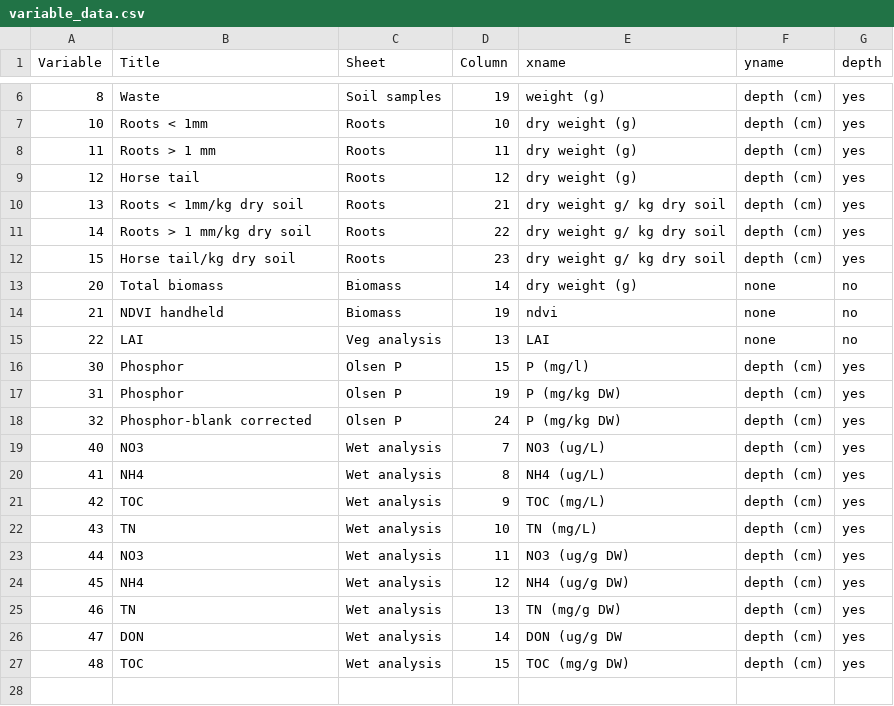
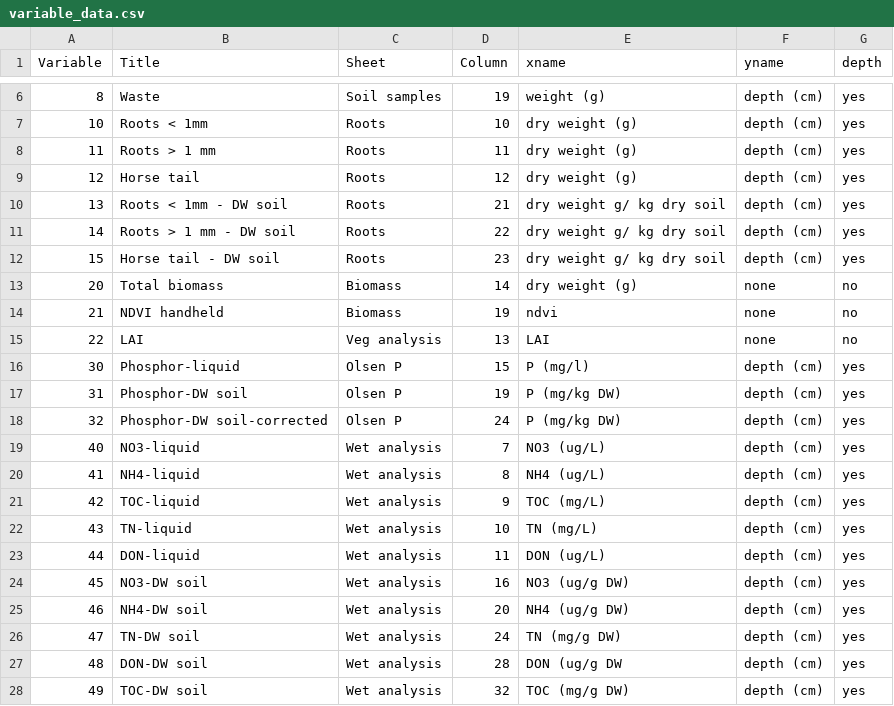
Before and after one commit to rasmusfenger/fieldsamples, a CSV file: variable_data.csv, drawn as a sheet; only a part is shown, gaps mark what is left out.

```diff
--- a/variable_data.csv
+++ b/variable_data.csv
@@ -9,5 +9,5 @@ Variable,Title,Sheet,Column,xname,yname,depth
 12,Horse tail,Roots,12,dry weight (g),depth (cm),yes
-13,Roots < 1mm/kg dry soil,Roots,21,dry weight g/ kg dry soil,depth (cm),yes
-14,Roots > 1 mm/kg dry soil,Roots,22,dry weight g/ kg dry soil,depth (cm),yes
-15,Horse tail/kg dry soil,Roots,23,dry weight g/ kg dry soil,depth (cm),yes
+13,Roots < 1mm - DW soil,Roots,21,dry weight g/ kg dry soil,depth (cm),yes
+14,Roots > 1 mm - DW soil,Roots,22,dry weight g/ kg dry soil,depth (cm),yes
+15,Horse tail - DW soil,Roots,23,dry weight g/ kg dry soil,depth (cm),yes
 20,Total biomass,Biomass,14,dry weight (g),none,no
@@ -15,13 +15,14 @@ Variable,Title,Sheet,Column,xname,yname,depth
 22,LAI,Veg analysis,13,LAI,none,no
-30,Phosphor,Olsen P,15,P (mg/l),depth (cm),yes
-31,Phosphor,Olsen P,19,P (mg/kg DW),depth (cm),yes
-32,Phosphor-blank corrected,Olsen P,24,P (mg/kg DW),depth (cm),yes
-40,NO3,Wet analysis,7,NO3 (ug/L),depth (cm),yes
-41,NH4,Wet analysis,8,NH4 (ug/L),depth (cm),yes
-42,TOC,Wet analysis,9,TOC (mg/L),depth (cm),yes
-43,TN,Wet analysis,10,TN (mg/L),depth (cm),yes
-44,NO3,Wet analysis,11,NO3 (ug/g DW),depth (cm),yes
-45,NH4,Wet analysis,12,NH4 (ug/g DW),depth (cm),yes
-46,TN,Wet analysis,13,TN (mg/g DW),depth (cm),yes
-47,DON,Wet analysis,14,DON (ug/g DW,depth (cm),yes
-48,TOC,Wet analysis,15,TOC (mg/g DW),depth (cm),yes
+30,Phosphor-liquid,Olsen P,15,P (mg/l),depth (cm),yes
+31,Phosphor-DW soil,Olsen P,19,P (mg/kg DW),depth (cm),yes
+32,Phosphor-DW soil-corrected,Olsen P,24,P (mg/kg DW),depth (cm),yes
+40,NO3-liquid,Wet analysis,7,NO3 (ug/L),depth (cm),yes
+41,NH4-liquid,Wet analysis,8,NH4 (ug/L),depth (cm),yes
+42,TOC-liquid,Wet analysis,9,TOC (mg/L),depth (cm),yes
+43,TN-liquid,Wet analysis,10,TN (mg/L),depth (cm),yes
+44,DON-liquid,Wet analysis,11,DON (ug/L),depth (cm),yes
+45,NO3-DW soil,Wet analysis,16,NO3 (ug/g DW),depth (cm),yes
+46,NH4-DW soil,Wet analysis,20,NH4 (ug/g DW),depth (cm),yes
+47,TN-DW soil,Wet analysis,24,TN (mg/g DW),depth (cm),yes
+48,DON-DW soil,Wet analysis,28,DON (ug/g DW,depth (cm),yes
+49,TOC-DW soil,Wet analysis,32,TOC (mg/g DW),depth (cm),yes
```
Also changed, not shown: 7 other files.
